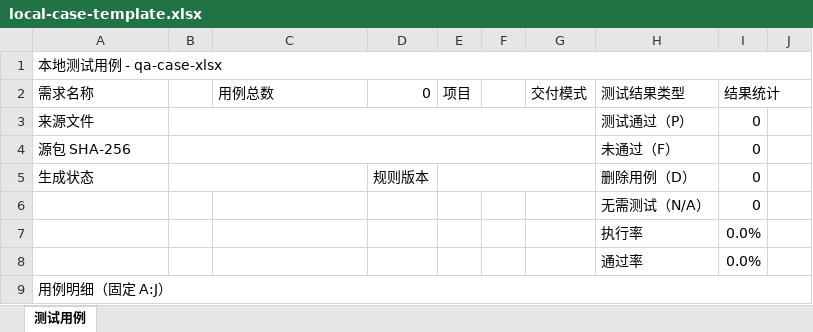
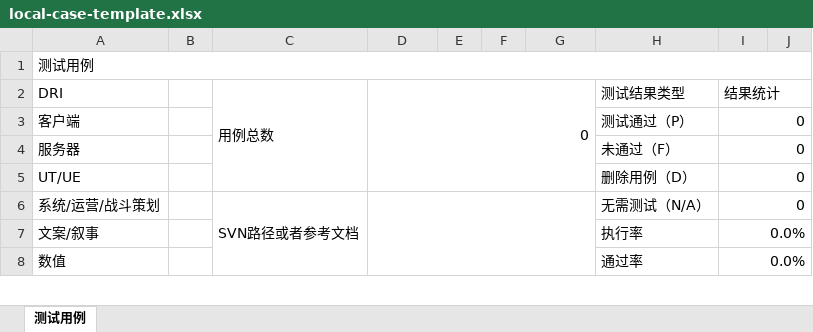
Before and after one commit to 1509498695/QA-WORK, an Excel workbook: assets/local-case-template.xlsx, sheet 测试用例, drawn as a sheet; only a part is shown; values as stored, in another font and other column widths than the file's, no cell formats; conditional formats and table styles not drawn; removed rows and columns are numbered as before the commit, all else as after; the diff covers the shown part only; the diff names each change by its address in the sheet, - before the commit and + after, or states it on an @@ line.

Commit message:
更新 qa-case-xlsx-local 用例版式与边界门禁

```diff
--- a/assets/local-case-template.xlsx (sheet 测试用例)
+++ b/assets/local-case-template.xlsx (sheet 测试用例)
-A1 (DRI): 本地测试用例 - qa-case-xlsx
+A1 (DRI): 测试用例
-A2: 需求名称
+A2: DRI
+C2:C5 merged
+D2:G5 merged
-E2: 项目
+E2: (empty)
-G2: 交付模式
+G2: (empty)
-A3 (DRI): 来源文件
+A3 (DRI): 客户端
-B3:G3 merged
+I3:J3 merged
-A4 (DRI): 源包 SHA-256
+A4 (DRI): 服务器
-B4:G4 merged
+I4:J4 merged
-A5 (DRI): 生成状态
+A5 (DRI): UT/UE
-B5:C5 merged
-D5 (0): 规则版本
+D5 (0): (empty)
-E5:G5 merged
+I5:J5 merged
-A6 (DRI): (empty)
+A6 (DRI): 系统/运营/战斗策划
-C6 (用例总数): (empty)
+C6 (用例总数): SVN路径或者参考文档
+C6:C8 merged
+D6:G8 merged
+I6:J6 merged
-A7 (DRI): (empty)
+A7 (DRI): 文案/叙事
+I7:J7 merged
-A8 (DRI): (empty)
+A8 (DRI): 数值
+I8:J8 merged
-row 9: 用例明细（固定 A:J）
```
Also changed, not shown: 1 added row, 5 edited cells and merged cells elsewhere in this sheet, cell formats, formulas that keep their value, 21 other files.
